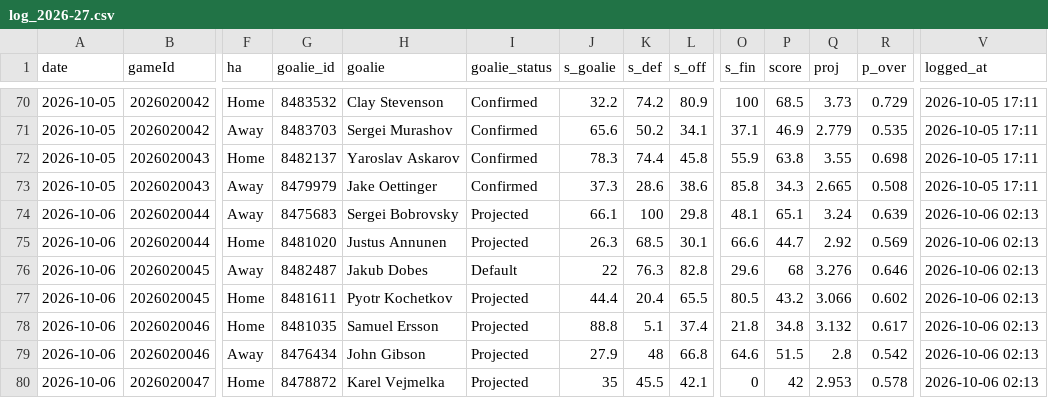
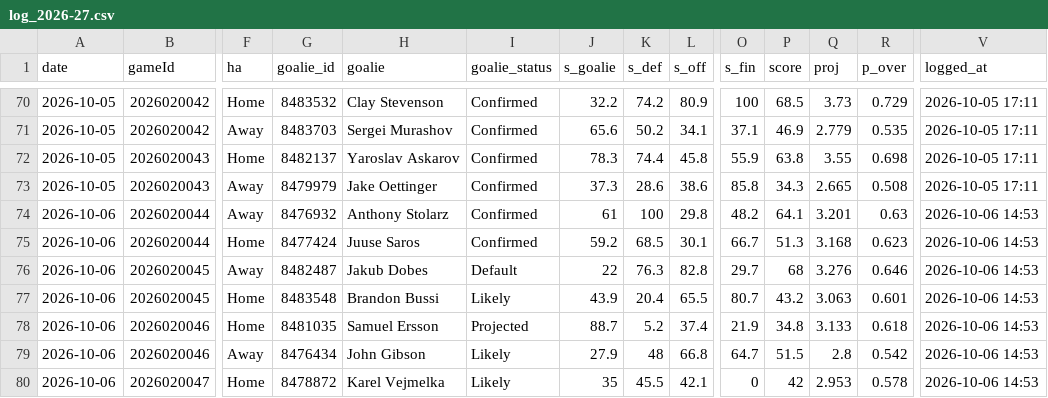
Before and after one commit to Johnbrick123/nhl-unders, a CSV file: monitor/log_2026-27.csv, drawn as a sheet; only a part is shown, gaps mark what is left out; the diff covers the shown part only; the diff names each change by its address in the sheet, - before the commit and + after, or states it on an @@ line.

```diff
--- a/monitor/log_2026-27.csv
+++ b/monitor/log_2026-27.csv
-G74 (goalie_id): 8475683
+G74 (goalie_id): 8476932
-H74 (goalie): Sergei Bobrovsky
+H74 (goalie): Anthony Stolarz
-I74:I75 (goalie_status): Projected
+I74:I75 (goalie_status): Confirmed
-J74 (s_goalie): 66.1
+J74 (s_goalie): 61
-O74 (s_fin): 48.1
+O74 (s_fin): 48.2
-P74 (score): 65.1
+P74 (score): 64.1
-Q74 (proj): 3.24
+Q74 (proj): 3.201
-R74 (p_over): 0.639
+R74 (p_over): 0.63
-V74:V80 (logged_at): 2026-10-06 02:13
+V74:V80 (logged_at): 2026-10-06 14:53
-G75 (goalie_id): 8481020
+G75 (goalie_id): 8477424
-H75 (goalie): Justus Annunen
+H75 (goalie): Juuse Saros
-J75 (s_goalie): 26.3
+J75 (s_goalie): 59.2
-O75 (s_fin): 66.6
+O75 (s_fin): 66.7
-P75 (score): 44.7
+P75 (score): 51.3
-Q75 (proj): 2.92
+Q75 (proj): 3.168
-R75 (p_over): 0.569
+R75 (p_over): 0.623
-O76 (s_fin): 29.6
+O76 (s_fin): 29.7
-G77 (goalie_id): 8481611
+G77 (goalie_id): 8483548
-H77 (goalie): Pyotr Kochetkov
+H77 (goalie): Brandon Bussi
-I77 (goalie_status): Projected
+I77 (goalie_status): Likely
-J77 (s_goalie): 44.4
+J77 (s_goalie): 43.9
-O77 (s_fin): 80.5
+O77 (s_fin): 80.7
-Q77 (proj): 3.066
+Q77 (proj): 3.063
-R77 (p_over): 0.602
+R77 (p_over): 0.601
-J78 (s_goalie): 88.8
+J78 (s_goalie): 88.7
-K78 (s_def): 5.1
+K78 (s_def): 5.2
-O78 (s_fin): 21.8
+O78 (s_fin): 21.9
-Q78 (proj): 3.132
+Q78 (proj): 3.133
-R78 (p_over): 0.617
+R78 (p_over): 0.618
-I79:I80 (goalie_status): Projected
+I79:I80 (goalie_status): Likely
-O79 (s_fin): 64.6
+O79 (s_fin): 64.7
```
Also changed, not shown: 47 edited cells elsewhere in this file, 4 other files.
